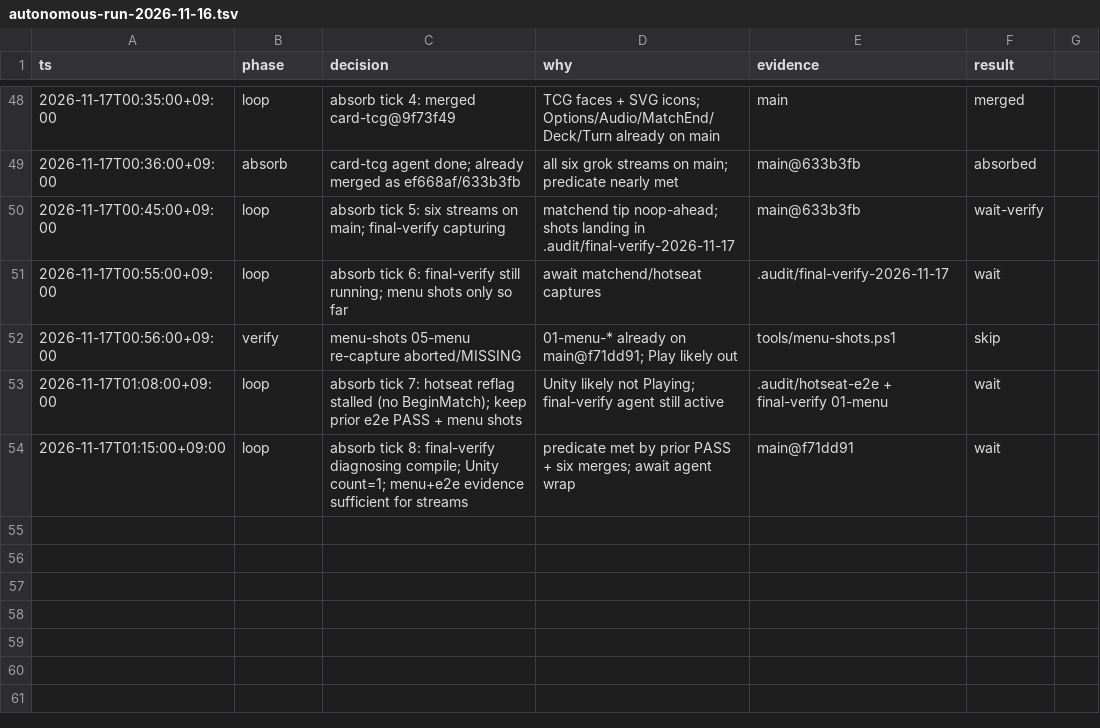
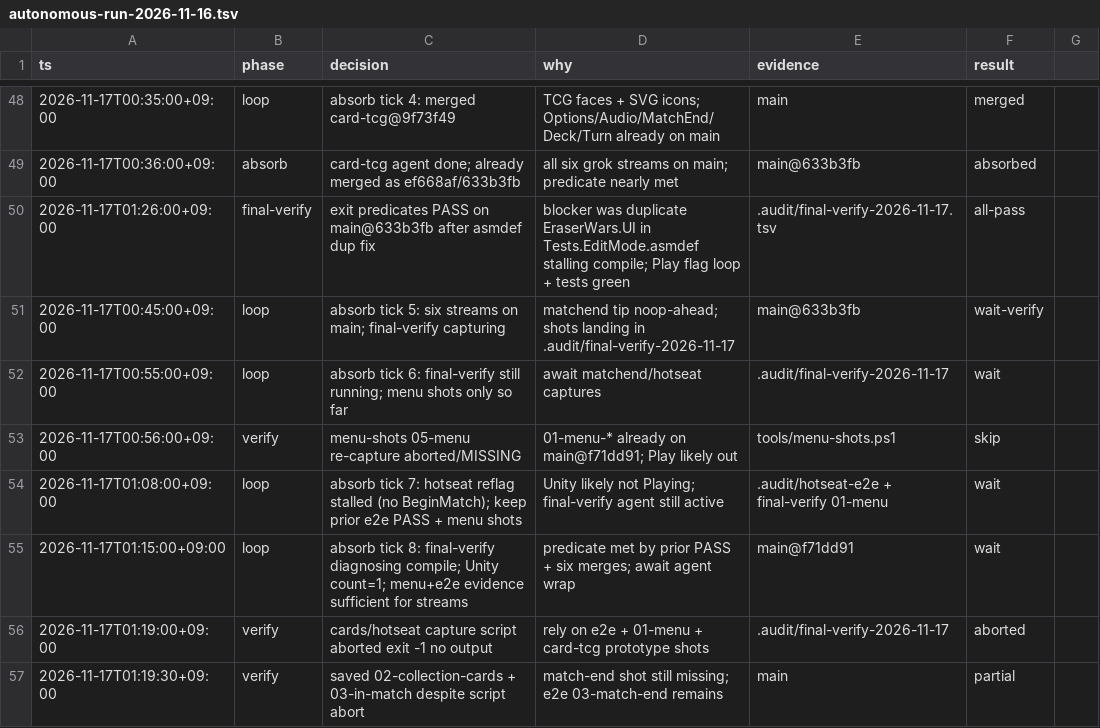
Before and after one commit to Mac020k/EraserWars, a TSV file: .audit/autonomous-run-2026-11-16.tsv, drawn as a sheet; only a part is shown, gaps mark what is left out.

```diff
--- a/.audit/autonomous-run-2026-11-16.tsv
+++ b/.audit/autonomous-run-2026-11-16.tsv
@@ -49,2 +49,3 @@
 2026-11-17T00:36:00+09:00	absorb	card-tcg agent done; already merged as ef668af/633b3fb	all six grok streams on main; predicate nearly met	main@633b3fb	absorbed
+2026-11-17T01:26:00+09:00	final-verify	exit predicates PASS on main@633b3fb after asmdef dup fix	blocker was duplicate EraserWars.UI in Tests.EditMode.asmdef stalling compile; Play flag loop + tests green	.audit/final-verify-2026-11-17.tsv	all-pass
 2026-11-17T00:45:00+09:00	loop	absorb tick 5: six streams on main; final-verify capturing	matchend tip noop-ahead; shots landing in .audit/final-verify-2026-11-17	main@633b3fb	wait-verify
@@ -54 +55,3 @@
 2026-11-17T01:15:00+09:00	loop	absorb tick 8: final-verify diagnosing compile; Unity count=1; menu+e2e evidence sufficient for streams	predicate met by prior PASS + six merges; await agent wrap	main@f71dd91	wait
+2026-11-17T01:19:00+09:00	verify	cards/hotseat capture script aborted exit -1 no output	rely on e2e + 01-menu + card-tcg prototype shots	.audit/final-verify-2026-11-17	aborted
+2026-11-17T01:19:30+09:00	verify	saved 02-collection-cards + 03-in-match despite script abort	match-end shot still missing; e2e 03-match-end remains	main	partial
```
Also changed, not shown: 1 other file.
